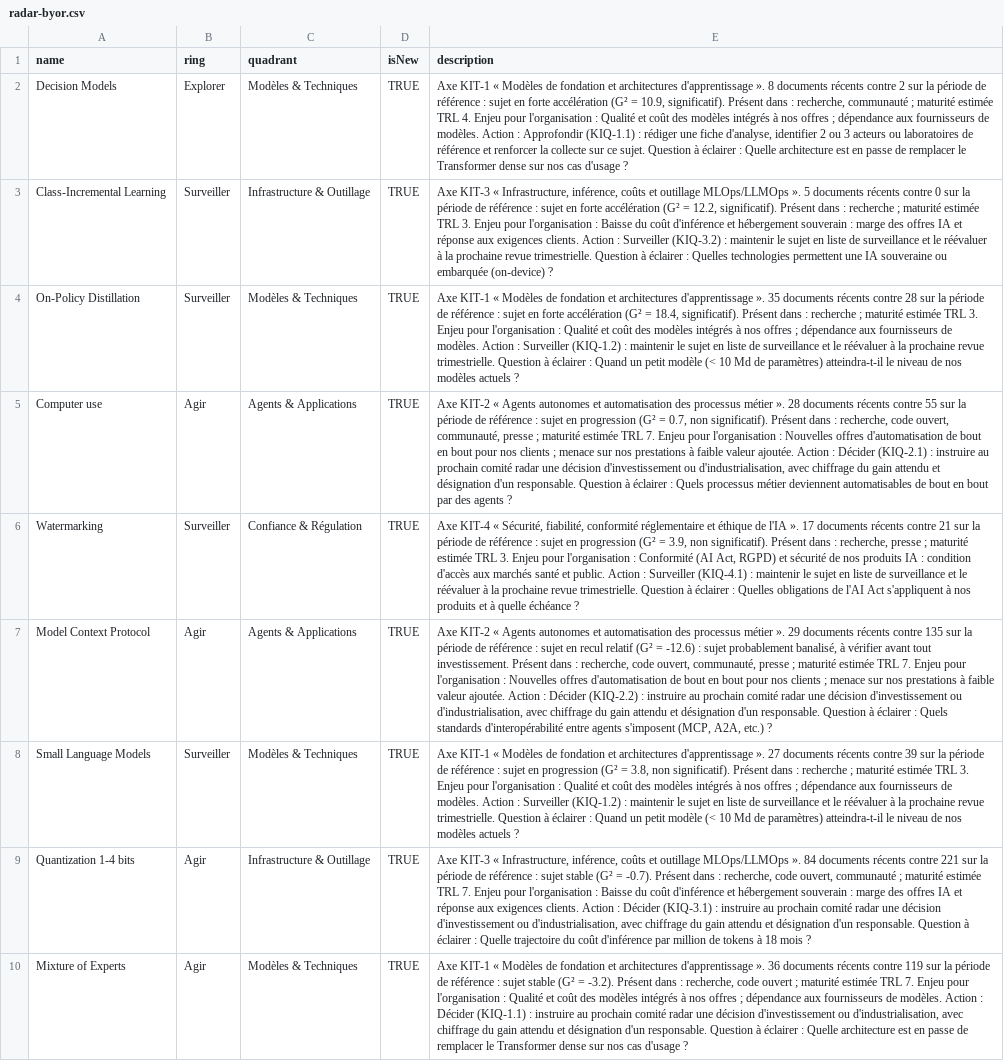
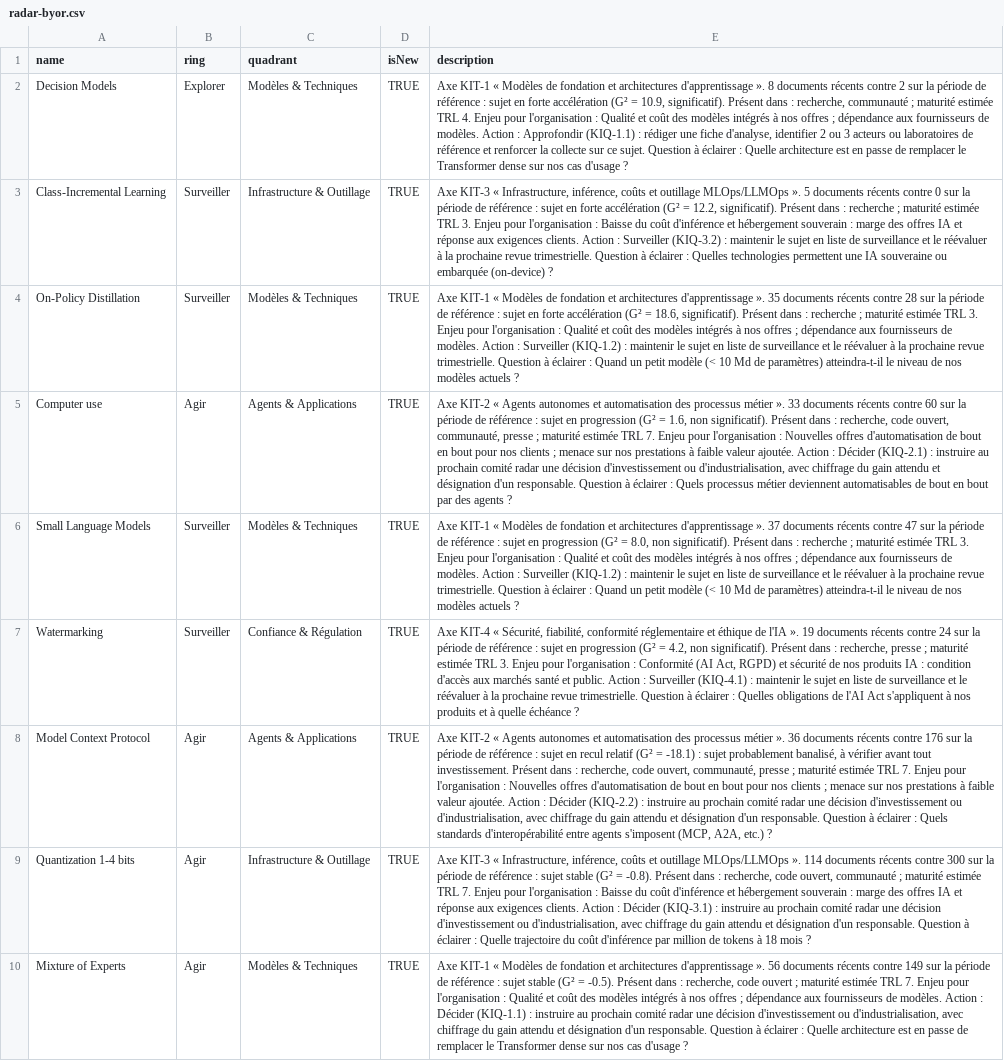
Before and after one commit to nderhore/radar-veille-ia, a CSV file: output/radar-byor.csv, drawn as a sheet; only a part is shown; removed rows and columns are numbered as before the commit, all else as after; the diff covers the shown part only; the diff names each change by its address in the sheet, - before the commit and + after, or states it on an @@ line.

```diff
--- a/output/radar-byor.csv
+++ b/output/radar-byor.csv
-E4 (description): …(G² = 18.4, significatif). Présent…
+E4 (description): …(G² = 18.6, significatif). Présent…
-E5 (description): …métier ». 28 documents récents contre 55 sur la période de référence : sujet en progression (G² = 0.7, non significatif).…
+E5 (description): …métier ». 33 documents récents contre 60 sur la période de référence : sujet en progression (G² = 1.6, non significatif).…
+row 6: Small Language Models | Surveiller | Modèles & Techniques | TRUE | Axe KIT-1 « Modèles de fondation et architectures d'apprentissage ». 37 documents récents contre 47 sur la période de référence : sujet en progression (G² = 8.0, non significatif). Présent dans : recherche ; maturité estimée TRL 3. Enjeu pour l'organisation : Qualité et coût des modèles intégrés à nos offres ; dépendance aux fournisseurs de modèles. Action : Surveiller (KIQ-1.2) : maintenir le sujet en liste de surveillance et le réévaluer à la prochaine revue trimestrielle. Question à éclairer : Quand un petit modèle (< 10 Md de paramètres) atteindra-t-il le niveau de nos modèles actuels ?
-E7 (description): …l'IA ». 17 documents récents contre 21 sur la période de référence : sujet en progression (G² = 3.9, non significatif).…
+E7 (description): …l'IA ». 19 documents récents contre 24 sur la période de référence : sujet en progression (G² = 4.2, non significatif).…
-E8 (description): …métier ». 29 documents récents contre 135 sur la période de référence : sujet en recul relatif (G² = -12.6) : sujet…
+E8 (description): …métier ». 36 documents récents contre 176 sur la période de référence : sujet en recul relatif (G² = -18.1) : sujet…
-row 8: Small Language Models | Surveiller | Modèles & Techniques | TRUE | Axe KIT-1 « Modèles de fondation et architectures d'apprentissage ». 27 documents récents contre 39 sur la période de référence : sujet en progression (G² = 3.8, non significatif). Présent dans : recherche ; maturité estimée TRL 3. Enjeu pour l'organisation : Qualité et coût des modèles intégrés à nos offres ; dépendance aux fournisseurs de modèles. Action : Surveiller (KIQ-1.2) : maintenir le sujet en liste de surveillance et le réévaluer à la prochaine revue trimestrielle. Question à éclairer : Quand un petit modèle (< 10 Md de paramètres) atteindra-t-il le niveau de nos modèles actuels ?
-E9 (description): …MLOps/LLMOps ». 84 documents récents contre 221 sur la période de référence : sujet stable (G² = -0.7). Présent dans…
+E9 (description): …MLOps/LLMOps ». 114 documents récents contre 300 sur la période de référence : sujet stable (G² = -0.8). Présent dans…
-E10 (description): …d'apprentissage ». 36 documents récents contre 119 sur la période de référence : sujet stable (G² = -3.2). Présent dans…
+E10 (description): …d'apprentissage ». 56 documents récents contre 149 sur la période de référence : sujet stable (G² = -0.5). Présent dans…
```
Also changed, not shown: 1 added row, 1 removed row and 5 edited cells elsewhere in this file, 6 other files.
